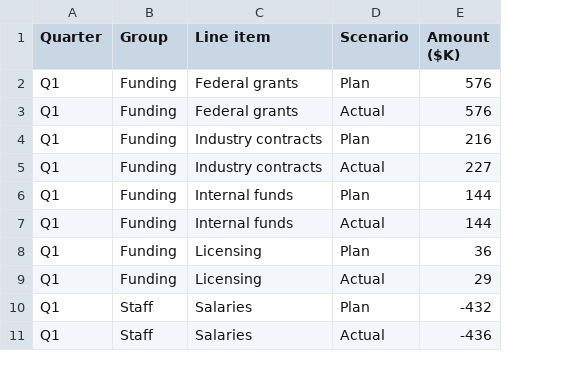
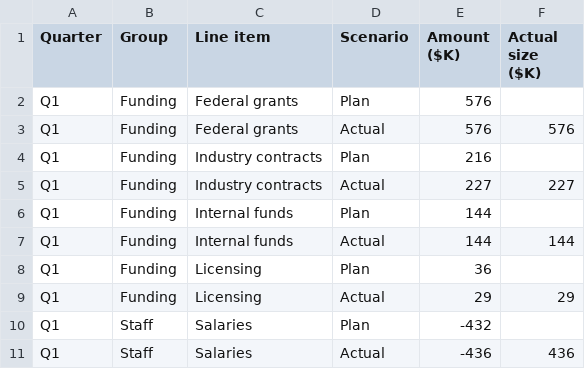
Before and after one commit to byronwall/explorEDA, a CSV file: apps/demo/public/datasets/lab-budget.csv, drawn as a sheet; only a part is shown; the diff names each change by its address in the sheet, - before the commit and + after, or states it on an @@ line.

```diff
--- a/apps/demo/public/datasets/lab-budget.csv
+++ b/apps/demo/public/datasets/lab-budget.csv
+column F (Actual size ($K)), rows 3-11: 576 |  | 227 |  | 144 |  | 29 |  | 436
```
Also changed, not shown: 25 other files.
